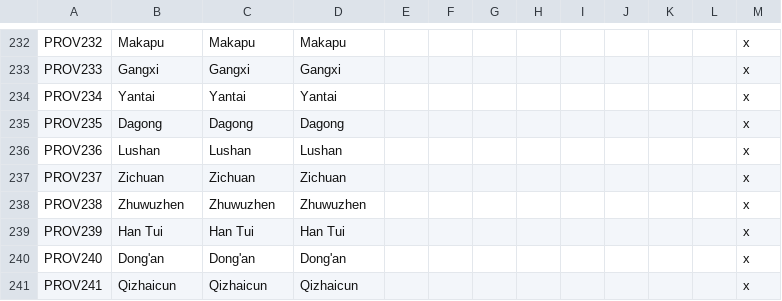
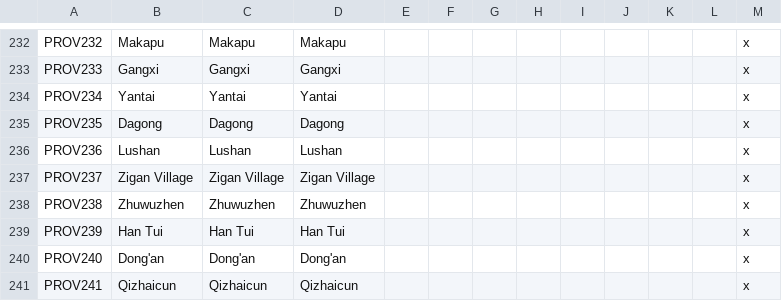
Before and after one commit to Rystic/ATLA-restored, a CSV file: avatar - four nations restored/localisation/0_Province_names.csv, drawn as a sheet; only a part is shown, gaps mark what is left out.

```diff
--- a/avatar - four nations restored/localisation/0_Province_names.csv
+++ b/avatar - four nations restored/localisation/0_Province_names.csv
@@ -236,3 +236,3 @@ PROV235;Dagong;Dagong;Dagong;;;;;;;;;x
 PROV236;Lushan;Lushan;Lushan;;;;;;;;;x
-PROV237;Zichuan;Zichuan;Zichuan;;;;;;;;;x
+PROV237;Zigan Village;Zigan Village;Zigan Village;;;;;;;;;x
 PROV238;Zhuwuzhen;Zhuwuzhen;Zhuwuzhen;;;;;;;;;x
```
Also changed, not shown: avatar - four nations restored/localisation/0_Barony_names.csv, avatar - four nations restored/localisation/0_County_names.csv, 8 other files.
